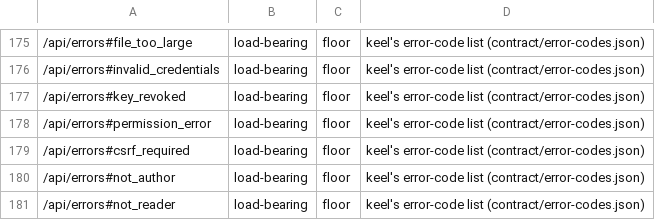
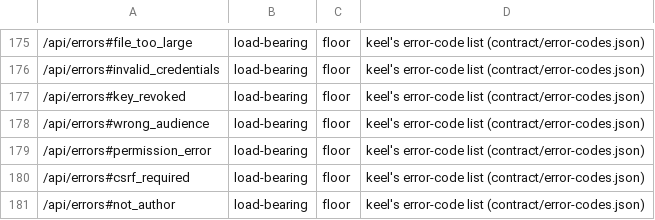
Before and after one commit to OnlyWorlds/onlyworlds.github.io, a TSV file: contract/urls.tsv, drawn as a sheet; only a part is shown, gaps mark what is left out; the shorter side is filled out with more unchanged rows; the diff names each change by its address in the sheet, - before the commit and + after, or states it on an @@ line.

```diff
--- a/contract/urls.tsv
+++ b/contract/urls.tsv
+row 178: /api/errors#wrong_audience | load-bearing | floor | keel's error-code list (contract/error-codes.json)
```
Also changed, not shown: 13 other files.
